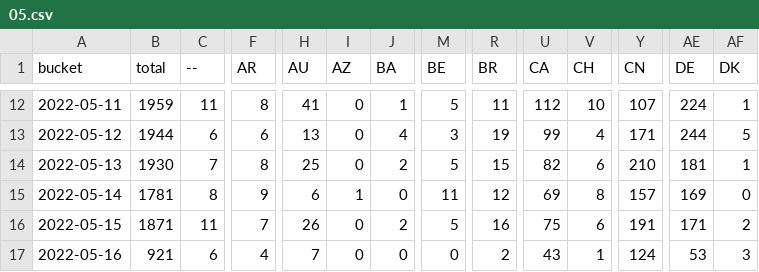
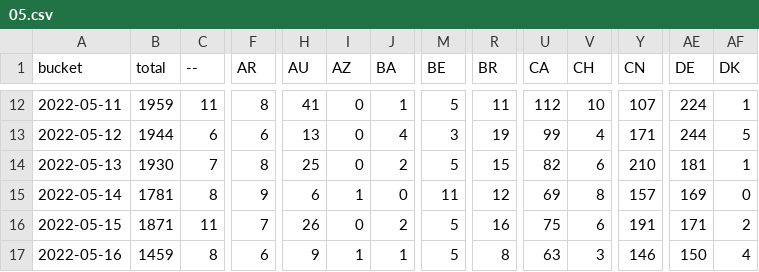
Before and after one commit to dtinth/jamulus-usage-stats, a CSV file: daily/2022/05.csv, drawn as a sheet; only a part is shown, gaps mark what is left out; the diff covers the shown part only; the diff names each change by its address in the sheet, - before the commit and + after, or states it on an @@ line.

```diff
--- a/daily/2022/05.csv
+++ b/daily/2022/05.csv
-B17 (total): 921
+B17 (total): 1459
-C17 (--): 6
+C17 (--): 8
-F17 (AR): 4
+F17 (AR): 6
-H17 (AU): 7
+H17 (AU): 9
-I17 (AZ): 0
+I17 (AZ): 1
-J17 (BA): 0
+J17 (BA): 1
-M17 (BE): 0
+M17 (BE): 5
-R17 (BR): 2
+R17 (BR): 8
-U17 (CA): 43
+U17 (CA): 63
-V17 (CH): 1
+V17 (CH): 3
-Y17 (CN): 124
+Y17 (CN): 146
-AE17 (DE): 53
+AE17 (DE): 150
-AF17 (DK): 3
+AF17 (DK): 4
```
Also changed, not shown: 29 edited cells elsewhere in this file, hourly/2022/05-15.csv.
